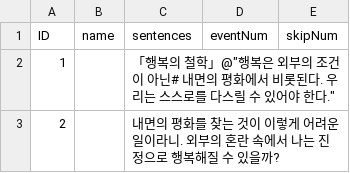
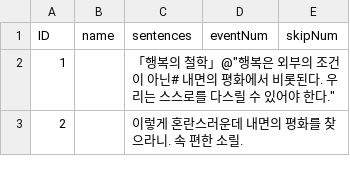
Before and after one commit to suacho0107/Pygmalion, a CSV file: Assets/Resources/Stage2_2F-7_dialogue.csv, drawn as a sheet.

```diff
--- a/Assets/Resources/Stage2_2F-7_dialogue.csv
+++ b/Assets/Resources/Stage2_2F-7_dialogue.csv
@@ -2,2 +2,2 @@ ID,name,sentences,eventNum,skipNum
 1,,「행복의 철학」@"행복은 외부의 조건이 아닌# 내면의 평화에서 비롯된다. 우리는 스스로를 다스릴 수 있어야 한다.",,
-2,,내면의 평화를 찾는 것이 이렇게 어려운 일이라니. 외부의 혼란 속에서 나는 진정으로 행복해질 수 있을까?,,
+2,,이렇게 혼란스러운데 내면의 평화를 찾으라니. 속 편한 소릴.,,
```
Also changed, not shown: Assets/Resources/Library_Statue1_dialogue.csv, Assets/Resources/Stage2_1F-2_dialogue.csv, 21 other files.
